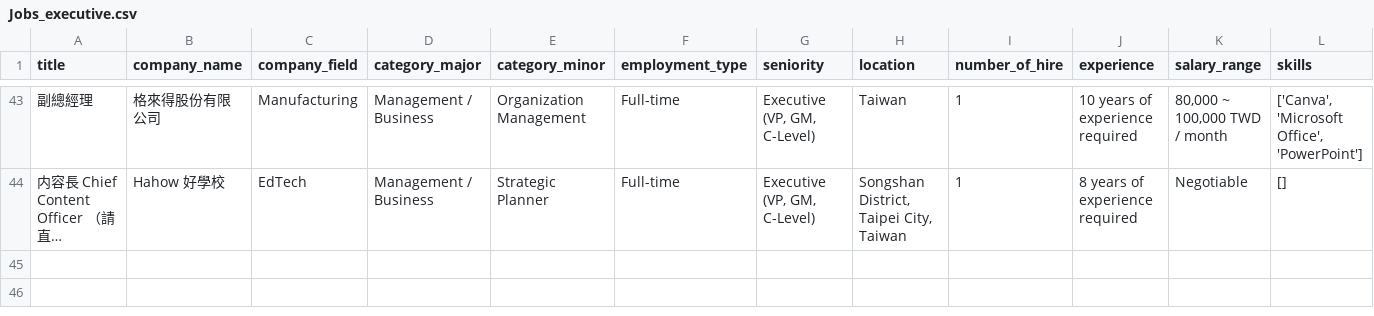
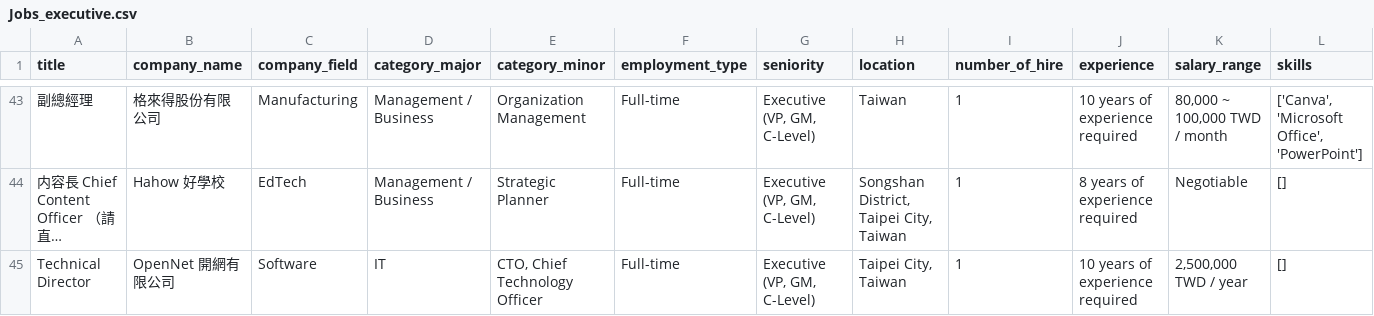
Before and after one commit to renaldie/resume-relief, a CSV file: data/raw/Jobs_executive.csv, drawn as a sheet; only a part is shown, gaps mark what is left out; long unchanged cells end in …; rows hold the shown columns only; the diff names each change by its address in the sheet, - before the commit and + after, or states it on an @@ line.

Commit message:
Update job listings for executive at 2025-07-11 20:29:24

```diff
--- a/data/raw/Jobs_executive.csv
+++ b/data/raw/Jobs_executive.csv
+row 45: Technical Director | OpenNet 開網有限公司 | Software | IT | CTO, Chief Technology Officer | Full-time | Executive (VP, GM, C-Level) | Taipei City, Taiwan | 1 | 10 years of experience required | 2,500,000 TWD / year | []
```
